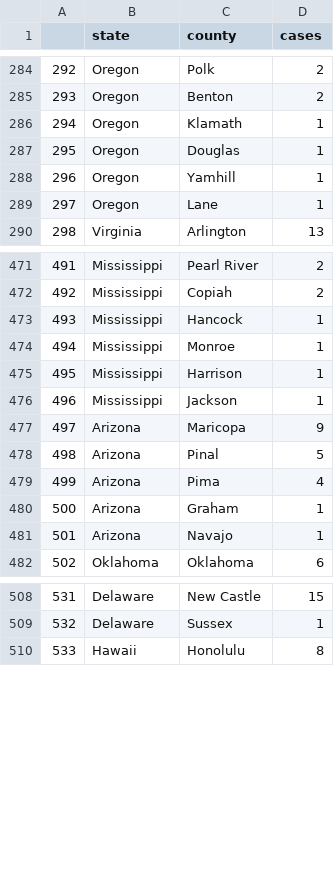
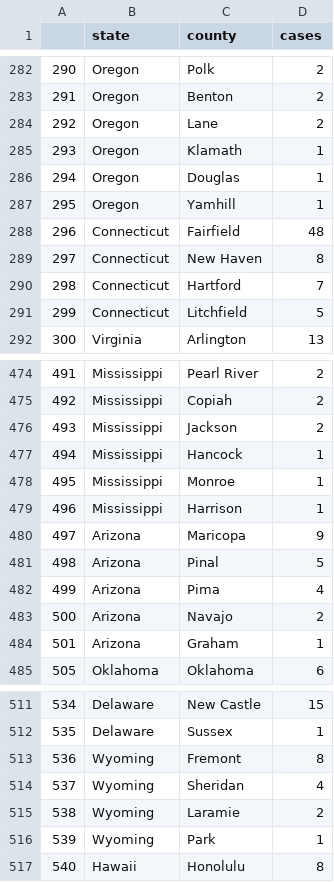
Before and after one commit to randel/COVID-19-US-county-map, a CSV file: data.csv, drawn as a sheet; only a part is shown, gaps mark what is left out; removed rows and columns are numbered as before the commit, all else as after; the diff covers the shown part only; the diff names each change by its address in the sheet, - before the commit and + after, or states it on an @@ line.

```diff
--- a/data.csv
+++ b/data.csv
@@ column A renumbered from row 9 down @@
+row 284: 292 | Oregon | Lane | 2
-row 289: 297 | Oregon | Lane | 1
@@ row 272 moved to row 288: 296 @@
@@ row 273 moved to row 289: 297 @@
@@ row 274 moved to row 290: 298 @@
@@ row 275 moved to row 291: 299 @@
+row 476: 493 | Mississippi | Jackson | 2
-row 476: 496 | Mississippi | Jackson | 1
+row 483: 500 | Arizona | Navajo | 2
-row 481: 501 | Arizona | Navajo | 1
@@ row 521 moved to row 513: 536 @@
+row 514: 537 | Wyoming | Sheridan | 4
+row 515: 538 | Wyoming | Laramie | 2
+row 516: 539 | Wyoming | Park | 1
```
Also changed, not shown: 8 added rows, 7 removed rows and 1 moved row elsewhere in this file, 1 other file.
